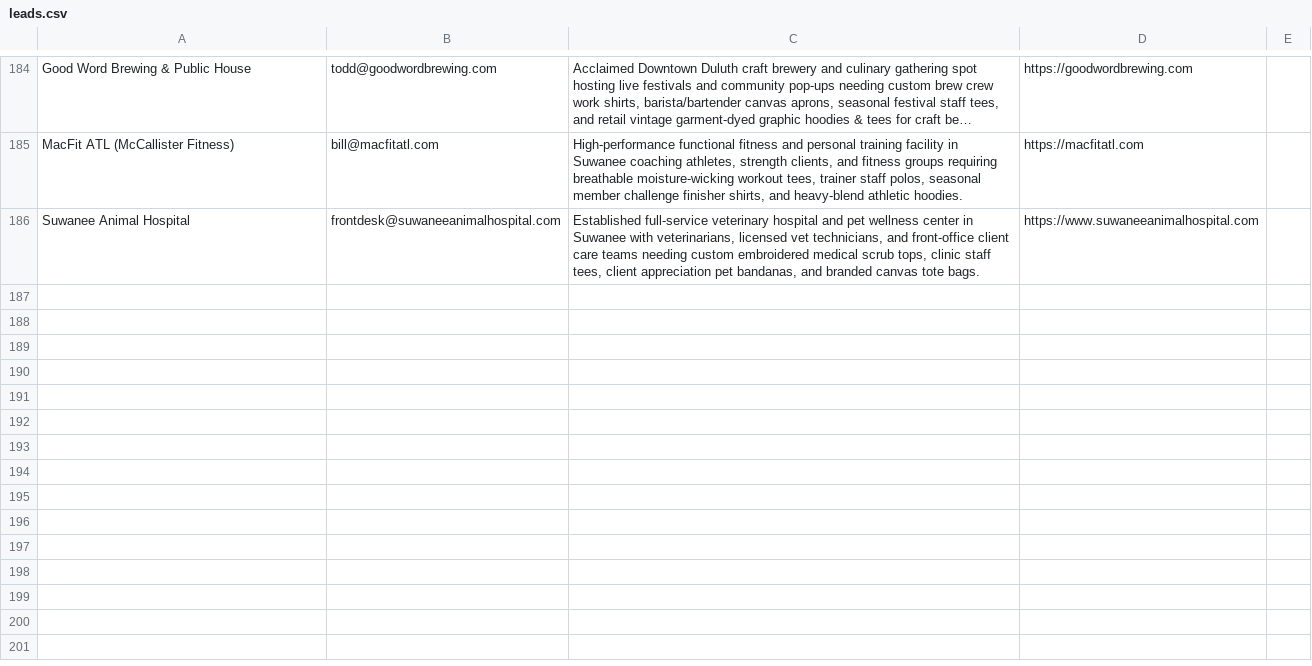
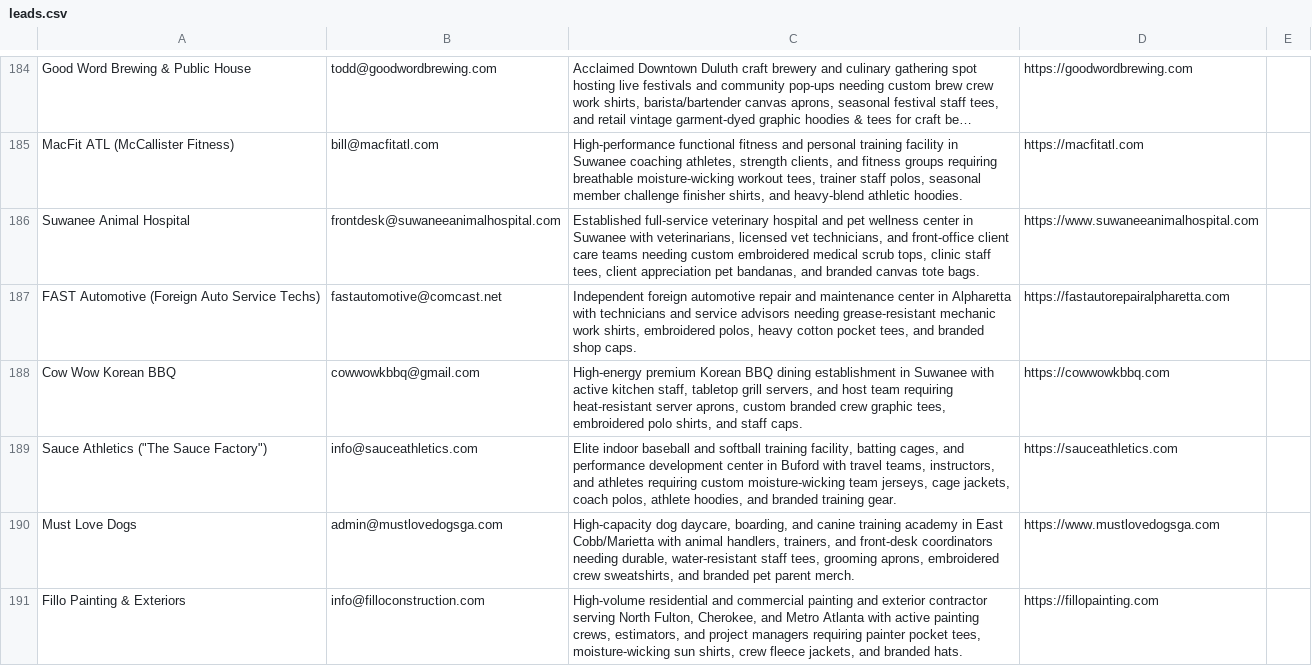
Before and after one commit to shopfastapparel/shopfastapparel, a CSV file: leads.csv, drawn as a sheet; only a part is shown, gaps mark what is left out; long unchanged cells end in ….

Commit message:
feat(prospector): Mandy iteration 3 - add 5 verified Metro Atlanta leads and sync to Supabase

```diff
--- a/leads.csv
+++ b/leads.csv
@@ -186 +186,6 @@ MacFit ATL (McCallister Fitness),bill@macfitatl.com,"High-performance functional
 Suwanee Animal Hospital,frontdesk@suwaneeanimalhospital.com,"Established full-service veterinary hospital and pet wellness center in Suwanee with veterinarians, licensed vet technicians, and front-office client care teams needing custom embroidered medical scrub tops, clinic staff tees, client appreciation pet bandanas, and branded canvas tote bags.",https://www.suwaneeanimalhospital.com,
+FAST Automotive (Foreign Auto Service Techs),fastautomotive@comcast.net,"Independent foreign automotive repair and maintenance center in Alpharetta with technicians and service advisors needing grease-resistant mechanic work shirts, embroidered polos, heavy cotton pocket tees, and branded shop caps.",https://fastautorepairalpharetta.com,
+Cow Wow Korean BBQ,cowwowkbbq@gmail.com,"High-energy premium Korean BBQ dining establishment in Suwanee with active kitchen staff, tabletop grill servers, and host team requiring heat-resistant server aprons, custom branded crew graphic tees, embroidered polo shirts, and staff caps.",https://cowwowkbbq.com,
+"Sauce Athletics (""The Sauce Factory"")",info@sauceathletics.com,"Elite indoor baseball and softball training facility, batting cages, and performance development center in Buford with travel teams, instructors, and athletes requiring custom moisture-wicking team jerseys, cage jackets, coach polos, athlete hoodies, and branded training gear.",https://sauceathletics.com,
+Must Love Dogs,admin@mustlovedogsga.com,"High-capacity dog daycare, boarding, and canine training academy in East Cobb/Marietta with animal handlers, trainers, and front-desk coordinators needing durable, water-resistant staff tees, grooming aprons, embroidered crew sweatshirts, and branded pet parent merch.",https://www.mustlovedogsga.com,
+Fillo Painting & Exteriors,info@filloconstruction.com,"High-volume residential and commercial painting and exterior contractor serving North Fulton, Cherokee, and Metro Atlanta with active painting crews, estimators, and project managers requiring painter pocket tees, moisture-wicking sun shirts, crew fleece jackets, and branded hats.",https://fillopainting.com,
```
Also changed, not shown: 1 other file.
